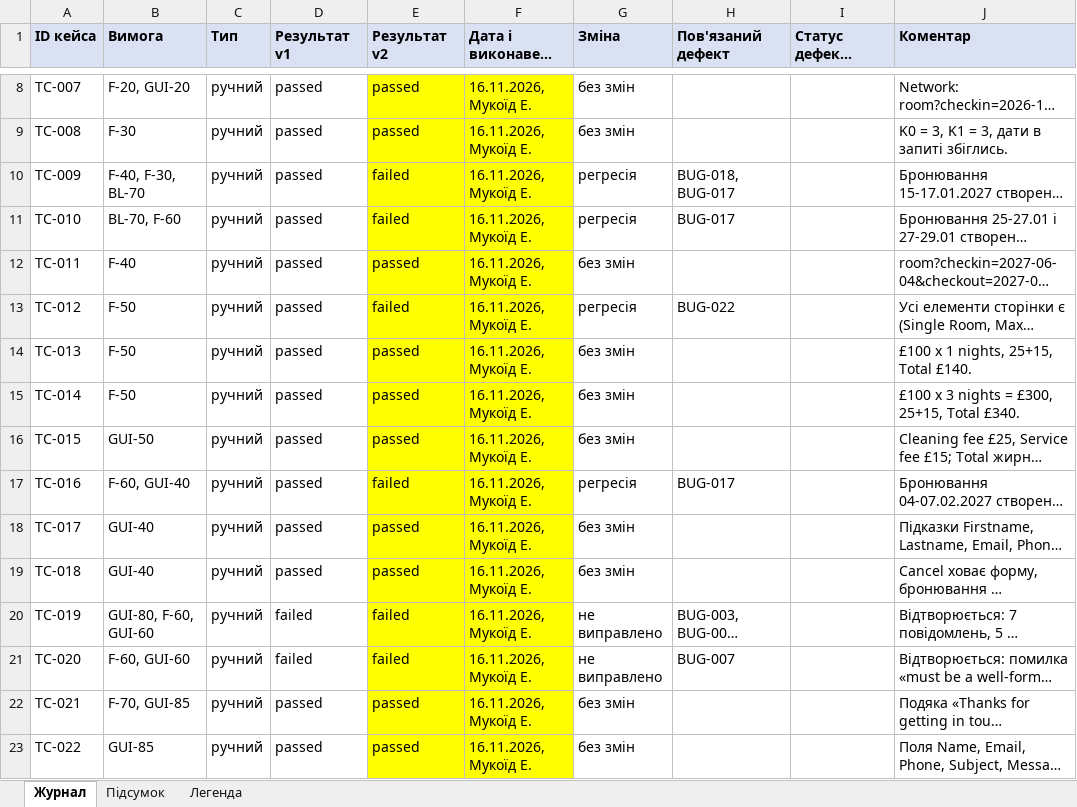
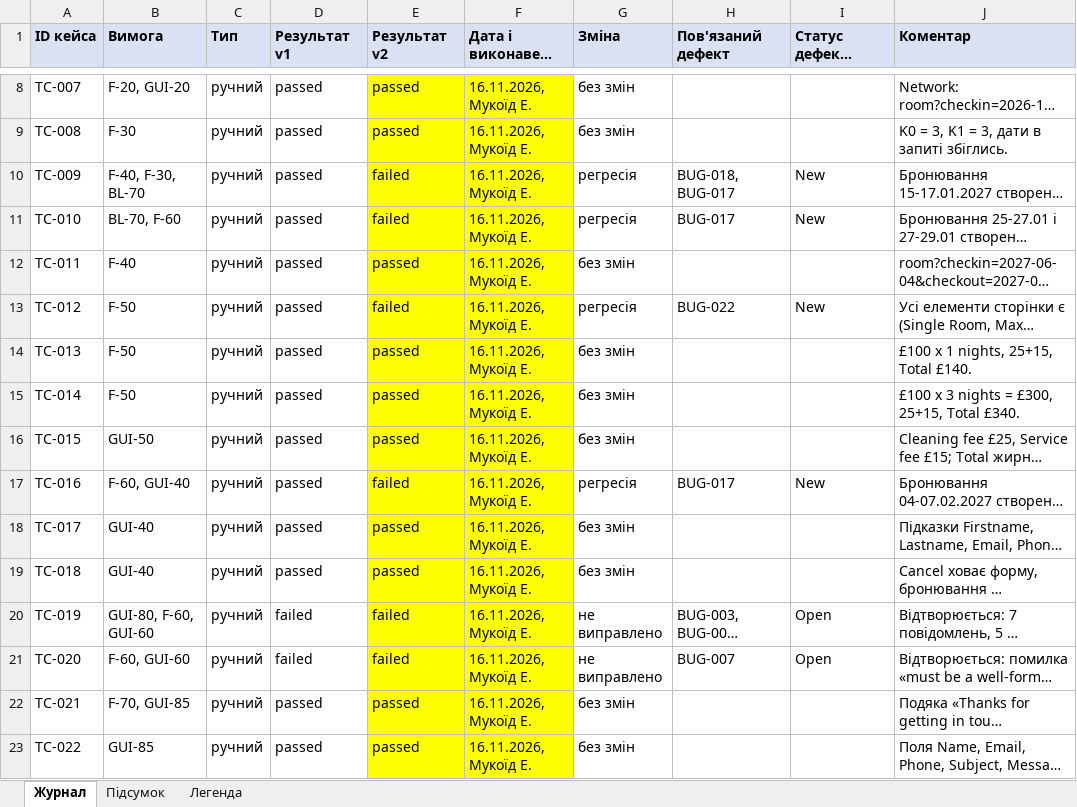
Before and after one commit to Dun18-droid/tzyapz-team-Hay-, an Excel workbook: docs/sprint5/regression-log.xlsx, sheet Журнал, drawn as a sheet; only a part is shown, gaps mark what is left out; long unchanged cells end in …; values as stored, in another font and other column widths than the file's, no borders; the diff covers the shown part only; the diff names each change by its address in the sheet, - before the commit and + after, or states it on an @@ line.

Commit message:
Спринт 5: перевірка дефектів BUG-001..015, оновлення журналу регресії

```diff
--- a/docs/sprint5/regression-log.xlsx (sheet Журнал)
+++ b/docs/sprint5/regression-log.xlsx (sheet Журнал)
-I10:I11 (Статус дефекту після верифікації): (empty)
+I10:I11 (Статус дефекту після верифікації): New
-I13 (Статус дефекту після верифікації): (empty)
+I13 (Статус дефекту після верифікації): New
-I17 (Статус дефекту після верифікації): (empty)
+I17 (Статус дефекту після верифікації): New
-I20:I21 (Статус дефекту після верифікації): (empty)
+I20:I21 (Статус дефекту після верифікації): Open
```
Also changed, not shown: 37 edited cells elsewhere in this sheet, sheet Легенда, sheet Підсумок, 2 other files.
